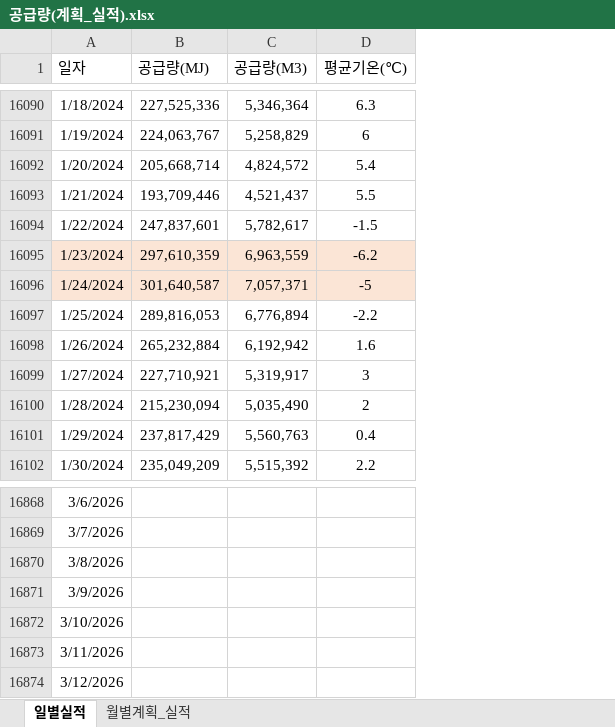
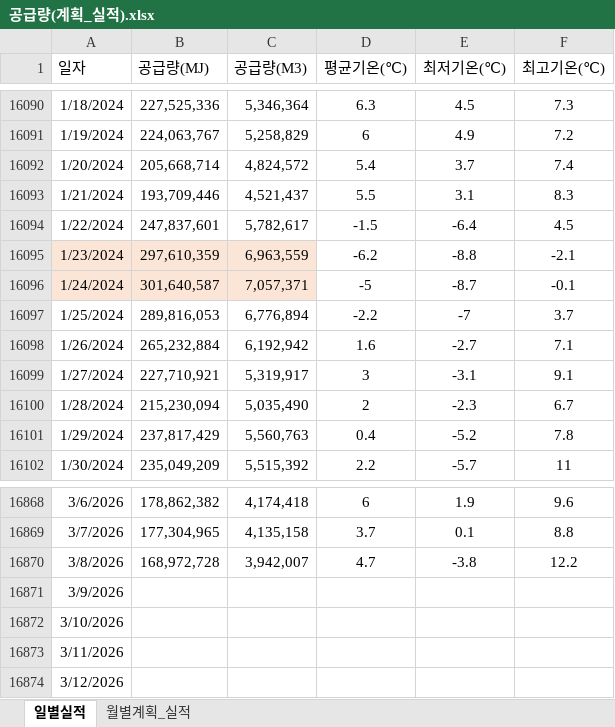
Before and after one commit to Han11112222/Daily-Gas-Distribution-Check, an Excel workbook: 공급량(계획_실적).xlsx, sheet 일별실적, drawn as a sheet; only a part is shown, gaps mark what is left out; values as stored, in another font and other column widths than the file's, no borders; the diff covers the shown part only; the diff names each change by its address in the sheet, - before the commit and + after, or states it on an @@ line.

```diff
--- a/공급량(계획_실적).xlsx (sheet 일별실적)
+++ b/공급량(계획_실적).xlsx (sheet 일별실적)
+column E (최저기온(℃)), rows 16090-16102: 4.5 | 4.9 | 3.7 | 3.1 | -6.4 | -8.8 | -8.7 | -7 | -2.7 | -3.1 | -2.3 | -5.2 | -5.7; rows 16868-16870: 1.9 | 0.1 | -3.8
+column F (최고기온(℃)), rows 16090-16102: 7.3 | 7.2 | 7.4 | 8.3 | 4.5 | -2.1 | -0.1 | 3.7 | 7.1 | 9.1 | 6.7 | 7.8 | 11; rows 16868-16870: 9.6 | 8.8 | 12.2
-D16095:D16096 fill: #FBE5D6
+D16095:D16096 fill: none
-B16868 (공급량(MJ)): (empty)
+B16868 (공급량(MJ)): 178,862,382
-C16868 (공급량(M3)): (empty)
+C16868 (공급량(M3)): 4,174,418
-D16868 (평균기온(℃)): (empty)
+D16868 (평균기온(℃)): 6
-B16869 (공급량(MJ)): (empty)
+B16869 (공급량(MJ)): 177,304,965
-C16869 (공급량(M3)): (empty)
+C16869 (공급량(M3)): 4,135,158
-D16869 (평균기온(℃)): (empty)
+D16869 (평균기온(℃)): 3.7
-B16870 (공급량(MJ)): (empty)
+B16870 (공급량(MJ)): 168,972,728
-C16870 (공급량(M3)): (empty)
+C16870 (공급량(M3)): 3,942,007
-D16870 (평균기온(℃)): (empty)
+D16870 (평균기온(℃)): 4.7
```
Also changed, not shown: 30 edited cells elsewhere in this sheet, 2026_연간_일별공급계획_2.xlsx.
